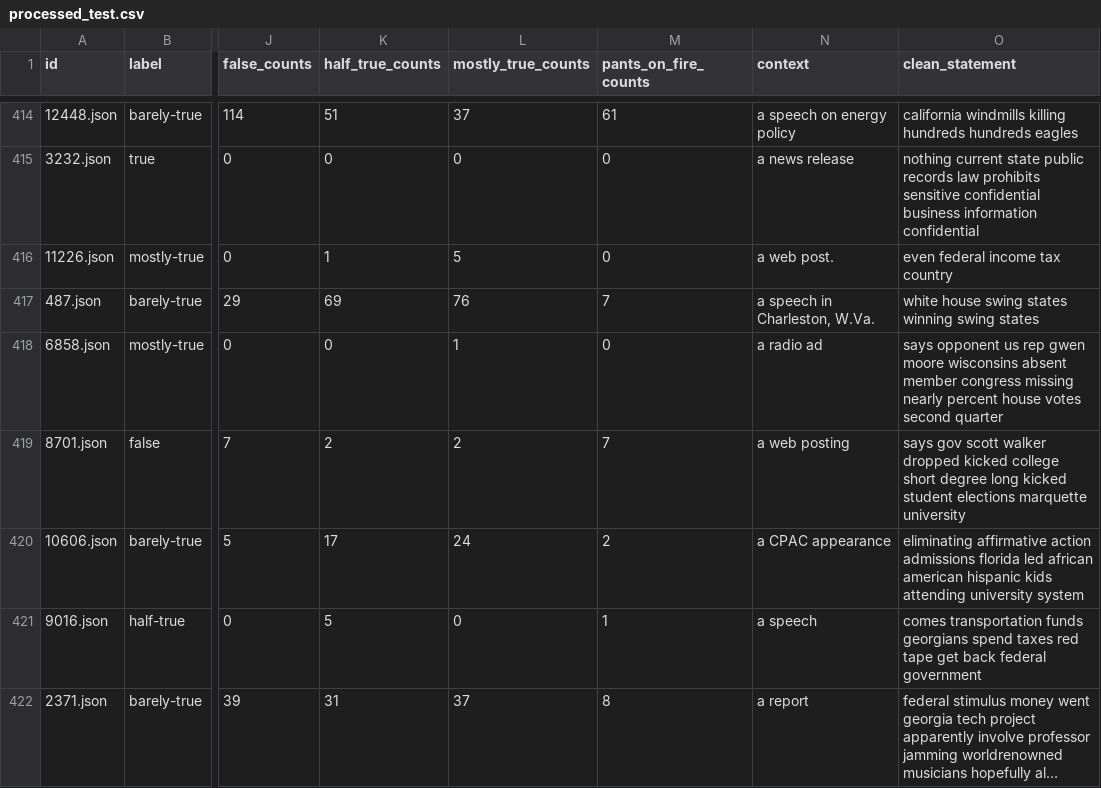
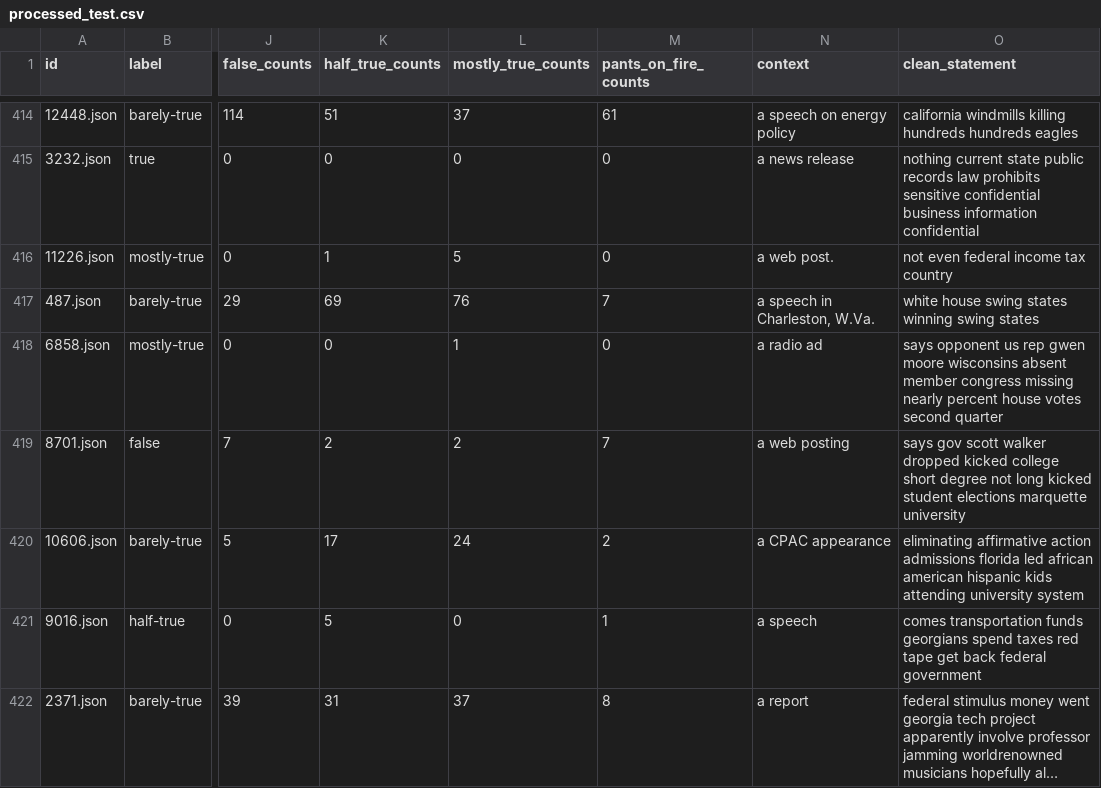
Before and after one commit to czhharrison/Fake_News_Detection, a CSV file: project/liar_dataset/processed_dataset/processed_test.csv, drawn as a sheet; only a part is shown, gaps mark what is left out; long unchanged cells end in …; the diff covers the shown part only; the diff names each change by its address in the sheet, - before the commit and + after, or states it on an @@ line.

```diff
--- a/project/liar_dataset/processed_dataset/processed_test.csv
+++ b/project/liar_dataset/processed_dataset/processed_test.csv
-O416 (clean_statement): even federal income tax country
+O416 (clean_statement): not even federal income tax country
-O419 (clean_statement): …short degree long kicked…
+O419 (clean_statement): …short degree not long kicked…
```
Also changed, not shown: 127 edited cells elsewhere in this file, project/liar_dataset/processed_dataset/processed_valid.csv, 2 other files.
